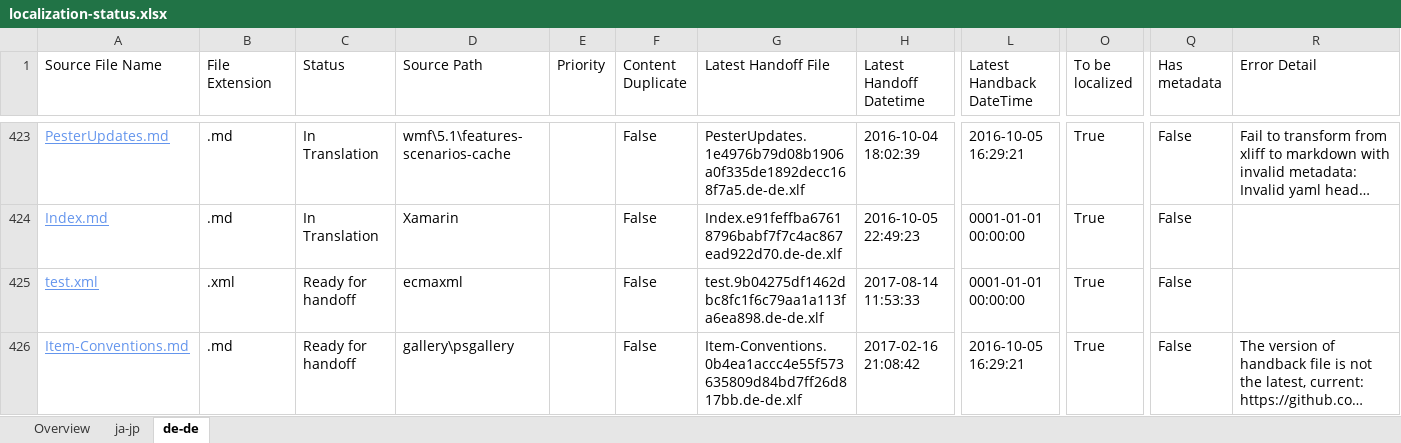
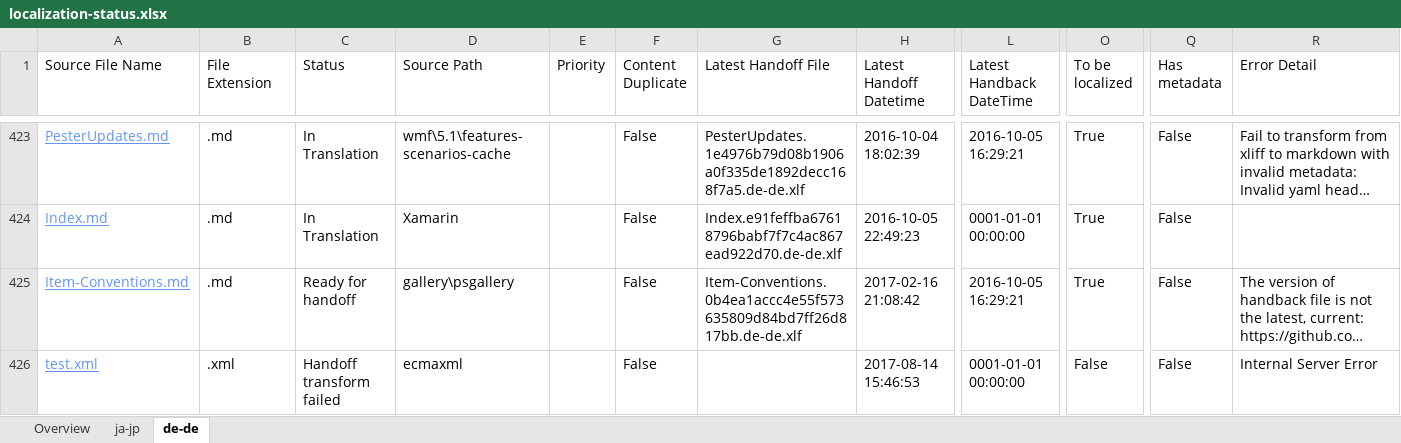
Before and after one commit to OpenLocalizationOrg/PowerShell-Docs.handback, an Excel workbook: ol-handback/OpenLocalizationOrg/PowerShell-Docs/master/localization-status.xlsx, sheet de-de, drawn as a sheet; only a part is shown, gaps mark what is left out; long unchanged cells end in …; values as stored, in another font and other column widths than the file's, no borders; table styles not drawn; removed rows and columns are numbered as before the commit, all else as after; rows hold the shown columns only; the diff names each change by its address in the sheet, - before the commit and + after, or states it on an @@ line.

Commit message:
Generate Report for Handoff

```diff
--- a/ol-handback/OpenLocalizationOrg/PowerShell-Docs/master/localization-status.xlsx (sheet de-de)
+++ b/ol-handback/OpenLocalizationOrg/PowerShell-Docs/master/localization-status.xlsx (sheet de-de)
-row 425: test.xml | .xml | Ready for handoff | ecmaxml |  | False | test.9b04275df1462dbc8fc1f6c79aa1a113fa6ea898.de-de.xlf | 2017-08-14 11:53:33 | 0001-01-01 00:00:00 | True | False
+row 426: test.xml | .xml | Handoff transform failed | ecmaxml |  | False |  | 2017-08-14 15:46:53 | 0001-01-01 00:00:00 | False | False | Internal Server Error
```
Also changed, not shown: sheet ja-jp, sheet Overview.
